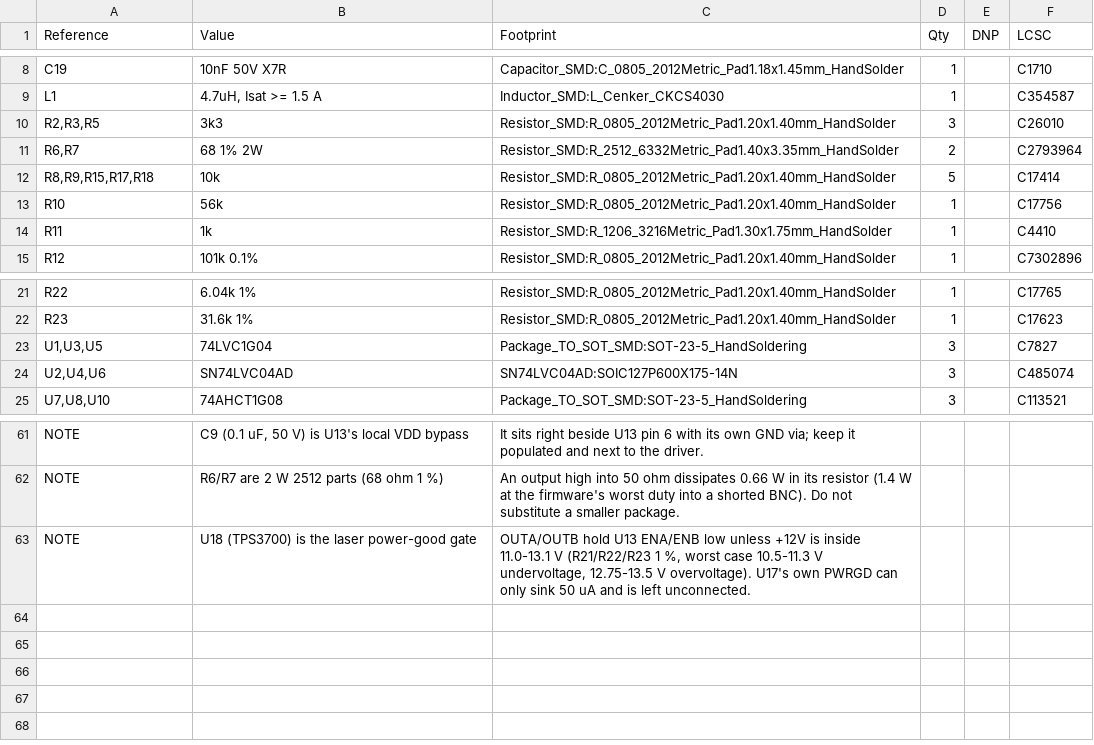
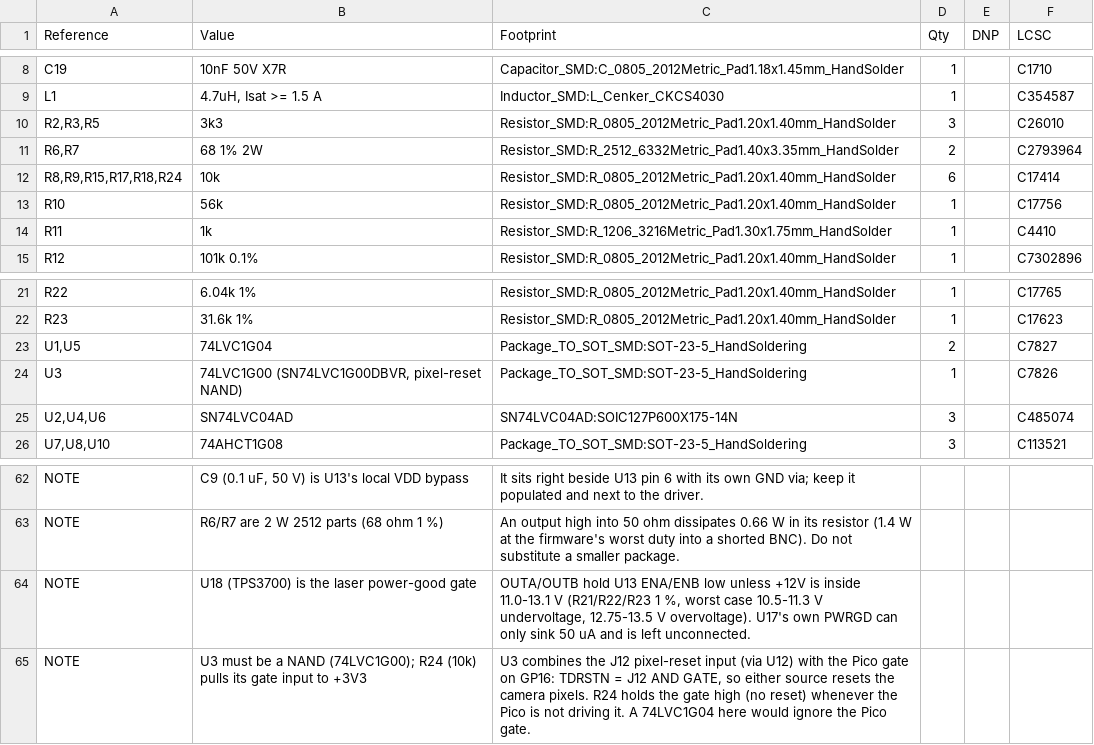
Before and after one commit to Low-Boom/PiEBV, a CSV file: Pico Version 4Layer/PiDG_Pico_BOM.csv, drawn as a sheet; only a part is shown, gaps mark what is left out.

```diff
--- a/Pico Version 4Layer/PiDG_Pico_BOM.csv
+++ b/Pico Version 4Layer/PiDG_Pico_BOM.csv
@@ -11,3 +11,3 @@
 "R6,R7","68 1% 2W","Resistor_SMD:R_2512_6332Metric_Pad1.40x3.35mm_HandSolder","2","","C2793964"
-"R8,R9,R15,R17,R18","10k","Resistor_SMD:R_0805_2012Metric_Pad1.20x1.40mm_HandSolder","5","","C17414"
+"R8,R9,R15,R17,R18,R24","10k","Resistor_SMD:R_0805_2012Metric_Pad1.20x1.40mm_HandSolder","6","","C17414"
 "R10","56k","Resistor_SMD:R_0805_2012Metric_Pad1.20x1.40mm_HandSolder","1","","C17756"
@@ -22,3 +22,4 @@
 "R23","31.6k 1%","Resistor_SMD:R_0805_2012Metric_Pad1.20x1.40mm_HandSolder","1","","C17623"
-"U1,U3,U5","74LVC1G04","Package_TO_SOT_SMD:SOT-23-5_HandSoldering","3","","C7827"
+"U1,U5","74LVC1G04","Package_TO_SOT_SMD:SOT-23-5_HandSoldering","2","","C7827"
+"U3","74LVC1G00 (SN74LVC1G00DBVR, pixel-reset NAND)","Package_TO_SOT_SMD:SOT-23-5_HandSoldering","1","","C7826"
 "U2,U4,U6","SN74LVC04AD","SN74LVC04AD:SOIC127P600X175-14N","3","","C485074"
@@ -63 +64,2 @@
 "NOTE","U18 (TPS3700) is the laser power-good gate","OUTA/OUTB hold U13 ENA/ENB low unless +12V is inside 11.0-13.1 V (R21/R22/R23 1 %, worst case 10.5-11.3 V undervoltage, 12.75-13.5 V overvoltage). U17's own PWRGD can only sink 50 uA and is left unconnected.","","",""
+"NOTE","U3 must be a NAND (74LVC1G00); R24 (10k) pulls its gate input to +3V3","U3 combines the J12 pixel-reset input (via U12) with the Pico gate on GP16: TDRSTN = J12 AND GATE, so either source resets the camera pixels. R24 holds the gate high (no reset) whenever the Pico is not driving it. A 74LVC1G04 here would ignore the Pico gate.","","",""
```
Also changed, not shown: Pico Version 4Layer/PiDG_Pico_CPL.csv, Pico Version 4Layer/fab/jlc/PiDG_Pico_JLC_BOM.csv, 32 other files.
